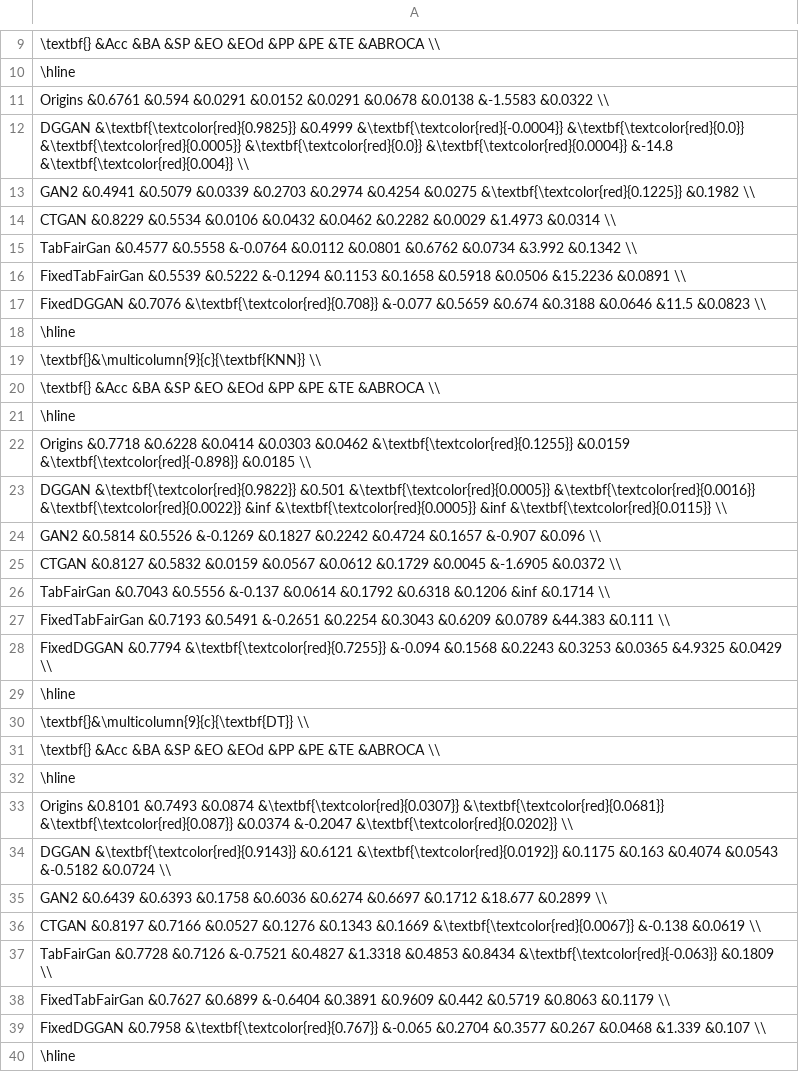
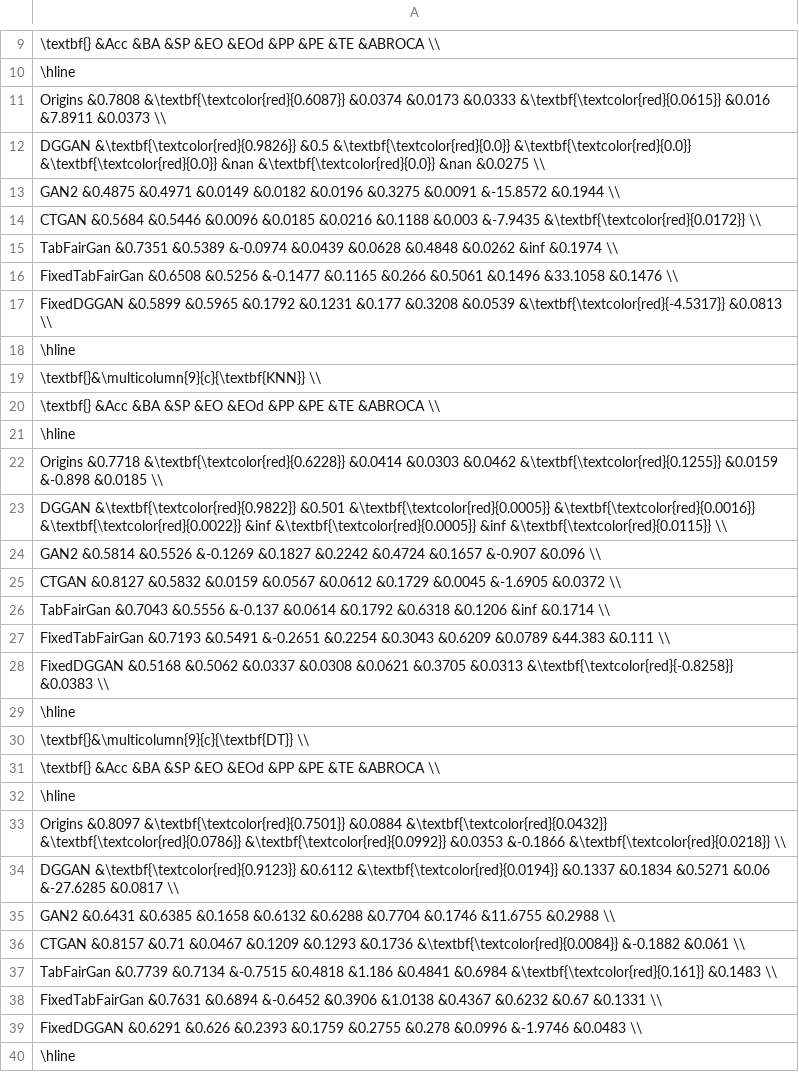
Before and after one commit to dungnt23012003/fairness-aware, a CSV file: result/adult/race.csv, drawn as a sheet; only a part is shown, gaps mark what is left out; the diff covers the shown part only.

```diff
--- a/result/adult/race.csv
+++ b/result/adult/race.csv
@@ -10,9 +10,9 @@
 \hline
-Origins &0.6761 &0.594 &0.0291 &0.0152 &0.0291 &0.0678 &0.0138 &-1.5583 &0.0322 \\
-DGGAN &\textbf{\textcolor{red}{0.9825}} &0.4999 &\textbf{\textcolor{red}{-0.0004}} &\textbf{\textcolor{red}{0.0}} &\textbf{\textcolor{red}{0.0005}} &\textbf{\textcolor{red}{0.0}} &\textbf{\textcolor{red}{0.0004}} &-14.8 &\textbf{\textcolor{red}{0.004}} \\
-GAN2 &0.4941 &0.5079 &0.0339 &0.2703 &0.2974 &0.4254 &0.0275 &\textbf{\textcolor{red}{0.1225}} &0.1982 \\
-CTGAN &0.8229 &0.5534 &0.0106 &0.0432 &0.0462 &0.2282 &0.0029 &1.4973 &0.0314 \\
-TabFairGan &0.4577 &0.5558 &-0.0764 &0.0112 &0.0801 &0.6762 &0.0734 &3.992 &0.1342 \\
-FixedTabFairGan &0.5539 &0.5222 &-0.1294 &0.1153 &0.1658 &0.5918 &0.0506 &15.2236 &0.0891 \\
-FixedDGGAN &0.7076 &\textbf{\textcolor{red}{0.708}} &-0.077 &0.5659 &0.674 &0.3188 &0.0646 &11.5 &0.0823 \\
+Origins &0.7808 &\textbf{\textcolor{red}{0.6087}} &0.0374 &0.0173 &0.0333 &\textbf{\textcolor{red}{0.0615}} &0.016 &7.8911 &0.0373 \\
+DGGAN &\textbf{\textcolor{red}{0.9826}} &0.5 &\textbf{\textcolor{red}{0.0}} &\textbf{\textcolor{red}{0.0}} &\textbf{\textcolor{red}{0.0}} &nan &\textbf{\textcolor{red}{0.0}} &nan &0.0275 \\
+GAN2 &0.4875 &0.4971 &0.0149 &0.0182 &0.0196 &0.3275 &0.0091 &-15.8572 &0.1944 \\
+CTGAN &0.5684 &0.5446 &0.0096 &0.0185 &0.0216 &0.1188 &0.003 &-7.9435 &\textbf{\textcolor{red}{0.0172}} \\
+TabFairGan &0.7351 &0.5389 &-0.0974 &0.0439 &0.0628 &0.4848 &0.0262 &inf &0.1974 \\
+FixedTabFairGan &0.6508 &0.5256 &-0.1477 &0.1165 &0.266 &0.5061 &0.1496 &33.1058 &0.1476 \\
+FixedDGGAN &0.5899 &0.5965 &0.1792 &0.1231 &0.177 &0.3208 &0.0539 &\textbf{\textcolor{red}{-4.5317}} &0.0813 \\
 \hline
@@ -21,3 +21,3 @@ FixedDGGAN &0.7076 &\textbf{\textcolor{red}{0.708}} &-0.077 &0.5659 &0.674 &0.31
 \hline
-Origins &0.7718 &0.6228 &0.0414 &0.0303 &0.0462 &\textbf{\textcolor{red}{0.1255}} &0.0159 &\textbf{\textcolor{red}{-0.898}} &0.0185 \\
+Origins &0.7718 &\textbf{\textcolor{red}{0.6228}} &0.0414 &0.0303 &0.0462 &\textbf{\textcolor{red}{0.1255}} &0.0159 &-0.898 &0.0185 \\
 DGGAN &\textbf{\textcolor{red}{0.9822}} &0.501 &\textbf{\textcolor{red}{0.0005}} &\textbf{\textcolor{red}{0.0016}} &\textbf{\textcolor{red}{0.0022}} &inf &\textbf{\textcolor{red}{0.0005}} &inf &\textbf{\textcolor{red}{0.0115}} \\
@@ -27,3 +27,3 @@ TabFairGan &0.7043 &0.5556 &-0.137 &0.0614 &0.1792 &0.6318 &0.1206 &inf &0.1714
 FixedTabFairGan &0.7193 &0.5491 &-0.2651 &0.2254 &0.3043 &0.6209 &0.0789 &44.383 &0.111 \\
-FixedDGGAN &0.7794 &\textbf{\textcolor{red}{0.7255}} &-0.094 &0.1568 &0.2243 &0.3253 &0.0365 &4.9325 &0.0429 \\
+FixedDGGAN &0.5168 &0.5062 &0.0337 &0.0308 &0.0621 &0.3705 &0.0313 &\textbf{\textcolor{red}{-0.8258}} &0.0383 \\
 \hline
@@ -32,9 +32,9 @@ FixedDGGAN &0.7794 &\textbf{\textcolor{red}{0.7255}} &-0.094 &0.1568 &0.2243 &0.
 \hline
-Origins &0.8101 &0.7493 &0.0874 &\textbf{\textcolor{red}{0.0307}} &\textbf{\textcolor{red}{0.0681}} &\textbf{\textcolor{red}{0.087}} &0.0374 &-0.2047 &\textbf{\textcolor{red}{0.0202}} \\
-DGGAN &\textbf{\textcolor{red}{0.9143}} &0.6121 &\textbf{\textcolor{red}{0.0192}} &0.1175 &0.163 &0.4074 &0.0543 &-0.5182 &0.0724 \\
-GAN2 &0.6439 &0.6393 &0.1758 &0.6036 &0.6274 &0.6697 &0.1712 &18.677 &0.2899 \\
-CTGAN &0.8197 &0.7166 &0.0527 &0.1276 &0.1343 &0.1669 &\textbf{\textcolor{red}{0.0067}} &-0.138 &0.0619 \\
-TabFairGan &0.7728 &0.7126 &-0.7521 &0.4827 &1.3318 &0.4853 &0.8434 &\textbf{\textcolor{red}{-0.063}} &0.1809 \\
-FixedTabFairGan &0.7627 &0.6899 &-0.6404 &0.3891 &0.9609 &0.442 &0.5719 &0.8063 &0.1179 \\
-FixedDGGAN &0.7958 &\textbf{\textcolor{red}{0.767}} &-0.065 &0.2704 &0.3577 &0.267 &0.0468 &1.339 &0.107 \\
+Origins &0.8097 &\textbf{\textcolor{red}{0.7501}} &0.0884 &\textbf{\textcolor{red}{0.0432}} &\textbf{\textcolor{red}{0.0786}} &\textbf{\textcolor{red}{0.0992}} &0.0353 &-0.1866 &\textbf{\textcolor{red}{0.0218}} \\
+DGGAN &\textbf{\textcolor{red}{0.9123}} &0.6112 &\textbf{\textcolor{red}{0.0194}} &0.1337 &0.1834 &0.5271 &0.06 &-27.6285 &0.0817 \\
+GAN2 &0.6431 &0.6385 &0.1658 &0.6132 &0.6288 &0.7704 &0.1746 &11.6755 &0.2988 \\
+CTGAN &0.8157 &0.71 &0.0467 &0.1209 &0.1293 &0.1736 &\textbf{\textcolor{red}{0.0084}} &-0.1882 &0.061 \\
+TabFairGan &0.7739 &0.7134 &-0.7515 &0.4818 &1.186 &0.4841 &0.6984 &\textbf{\textcolor{red}{0.161}} &0.1483 \\
+FixedTabFairGan &0.7631 &0.6894 &-0.6452 &0.3906 &1.0138 &0.4367 &0.6232 &0.67 &0.1331 \\
+FixedDGGAN &0.6291 &0.626 &0.2393 &0.1759 &0.2755 &0.278 &0.0996 &-1.9746 &0.0483 \\
 \hline
```
Also changed, not shown: 2 edited cells elsewhere in this file, data/Generations/credit-scoring_generation_8_Age.csv, data/Generations/german-credit-data_generation_8_age.csv, 17 other files.
